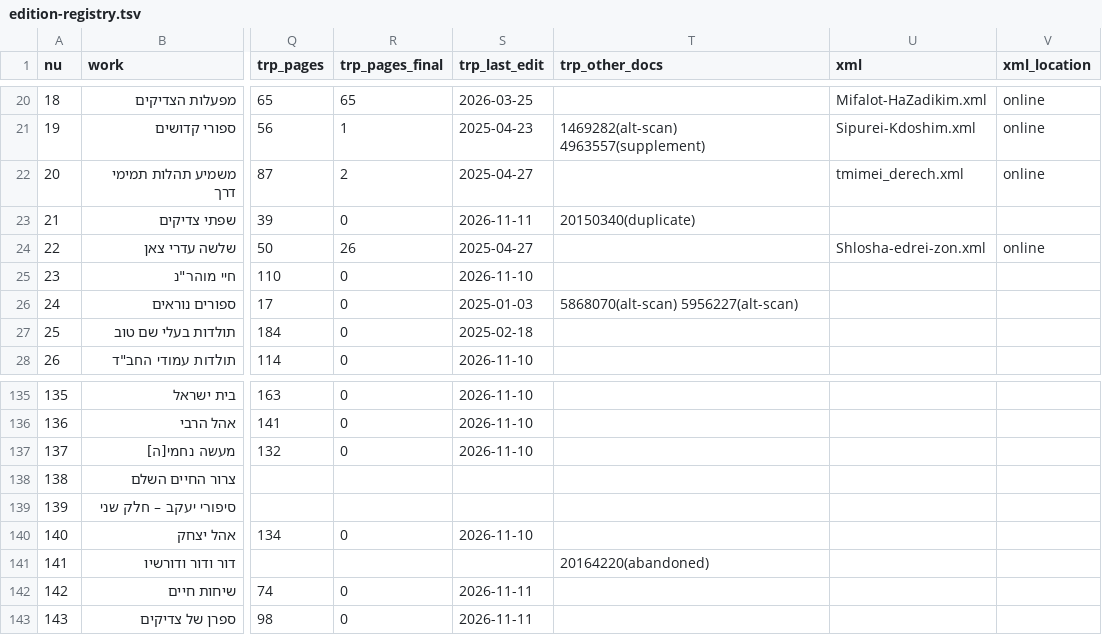
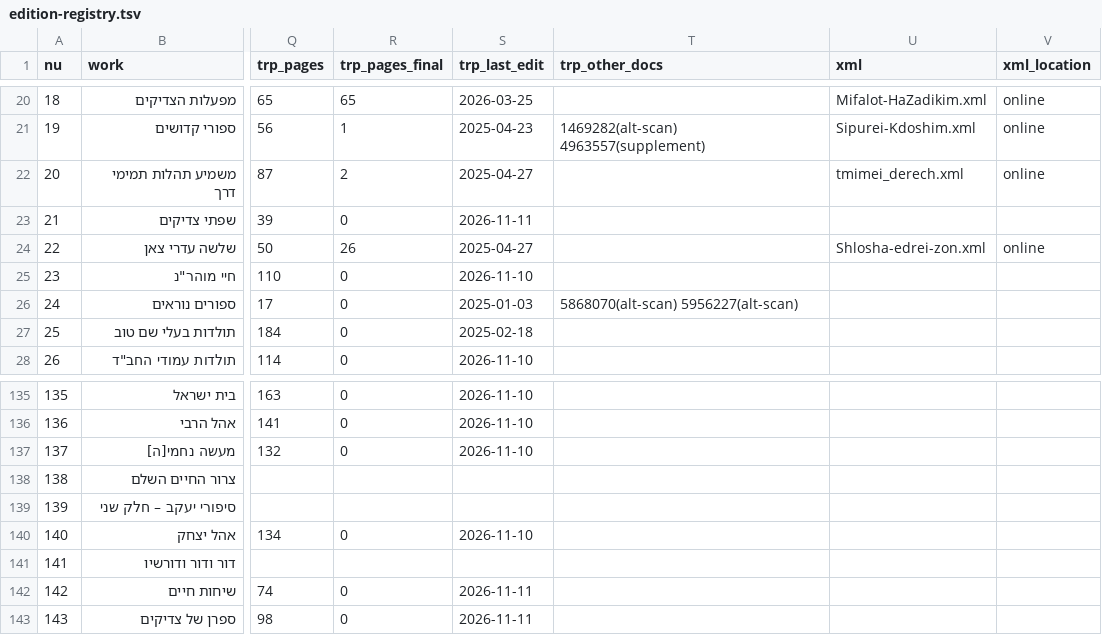
Before and after one commit to sinairusinek/Hasidigital, a TSV file: editions/edition-registry.tsv, drawn as a sheet; only a part is shown, gaps mark what is left out; the diff names each change by its address in the sheet, - before the commit and + after, or states it on an @@ line.

```diff
--- a/editions/edition-registry.tsv
+++ b/editions/edition-registry.tsv
-T23 (trp_other_docs): 20150340(duplicate)
+T23 (trp_other_docs): (empty)
-T141 (trp_other_docs): 20164220(abandoned)
+T141 (trp_other_docs): (empty)
```
Also changed, not shown: editions/transkribus-collection-map.tsv.
